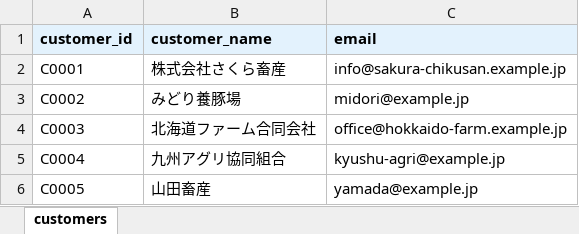
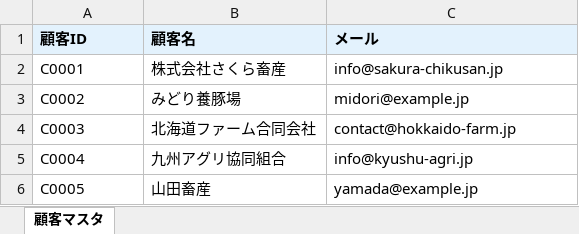
Before and after one commit to shoichiokada225-sys/animal-pharma-points, an Excel workbook: data/input/customers.xlsx, sheet 顧客マスタ, drawn as a sheet; values as stored, in another font and other column widths than the file's, no borders; removed rows and columns are numbered as before the commit, all else as after; the diff names each change by its address in the sheet, - before the commit and + after, or states it on an @@ line.

```diff
--- a/data/input/customers.xlsx (sheet 顧客マスタ)
+++ b/data/input/customers.xlsx (sheet 顧客マスタ)
-sheet tab: customers
+sheet tab: 顧客マスタ
-row 1: customer_id | customer_name | email
+row 1: 顧客ID | 顧客名 | メール
-C2: info@sakura-chikusan.example.jp
+C2: info@sakura-chikusan.jp
-C4: office@hokkaido-farm.example.jp
+C4: contact@hokkaido-farm.jp
-C5: kyushu-agri@example.jp
+C5: info@kyushu-agri.jp
```
Also changed, not shown: data/input/transactions_202604.xlsx, data/input/transactions_202605.xlsx, 3 other files.
